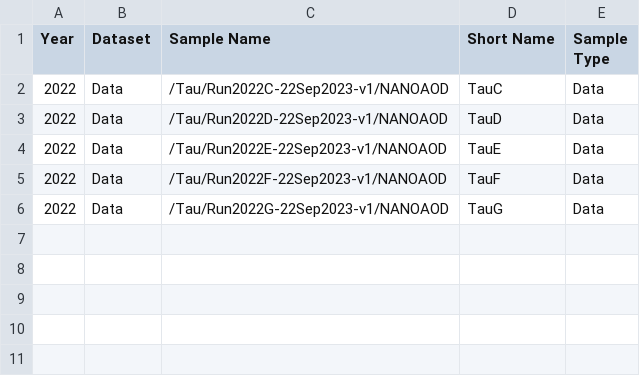
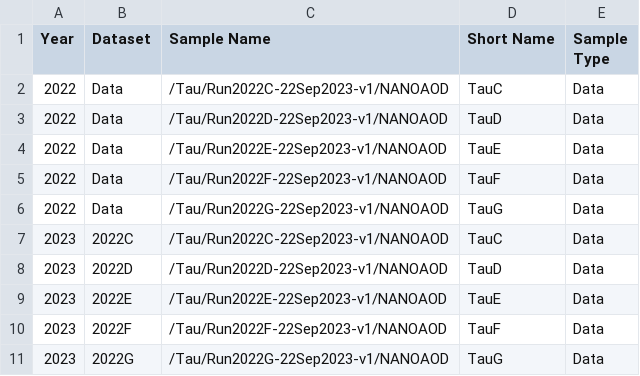
Before and after one commit to JoyYTZhou/hhbbtautau, a CSV file: data/dataset_information.csv, drawn as a sheet; the diff names each change by its address in the sheet, - before the commit and + after, or states it on an @@ line.

Commit message:
update data

```diff
--- a/data/dataset_information.csv
+++ b/data/dataset_information.csv
+row 7: 2023 | 2022C | /Tau/Run2022C-22Sep2023-v1/NANOAOD | TauC | Data
+row 8: 2023 | 2022D | /Tau/Run2022D-22Sep2023-v1/NANOAOD | TauD | Data
+row 9: 2023 | 2022E | /Tau/Run2022E-22Sep2023-v1/NANOAOD | TauE | Data
+row 10: 2023 | 2022F | /Tau/Run2022F-22Sep2023-v1/NANOAOD | TauF | Data
+row 11: 2023 | 2022G | /Tau/Run2022G-22Sep2023-v1/NANOAOD | TauG | Data
```
Also changed, not shown: 4 other files.
